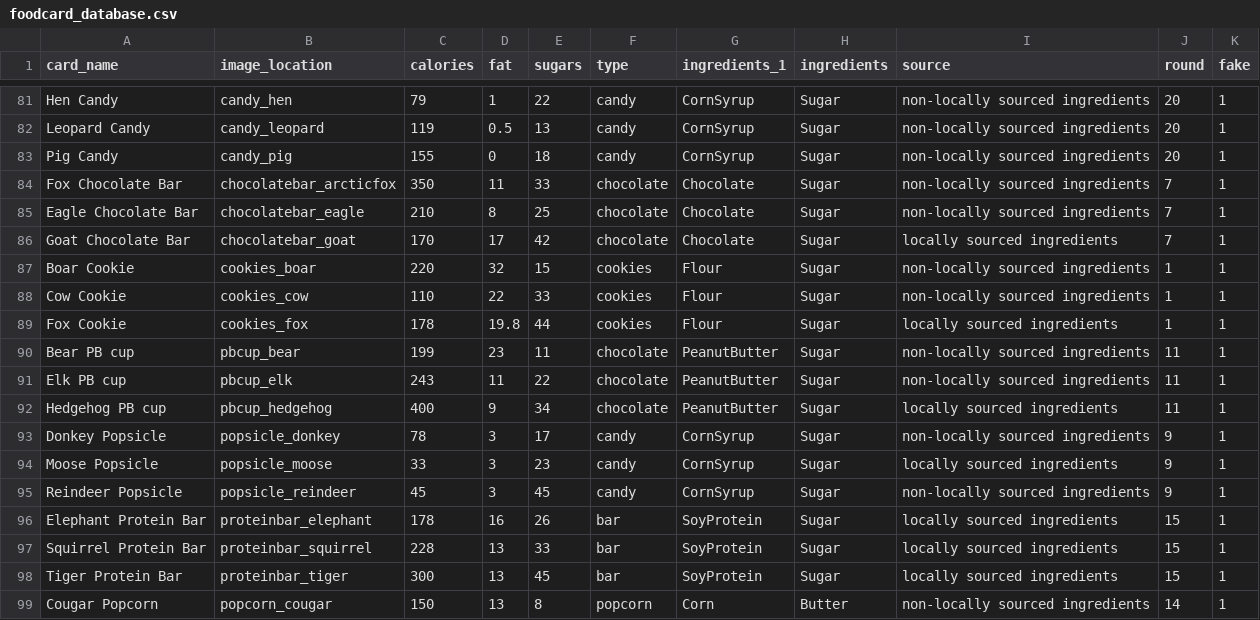
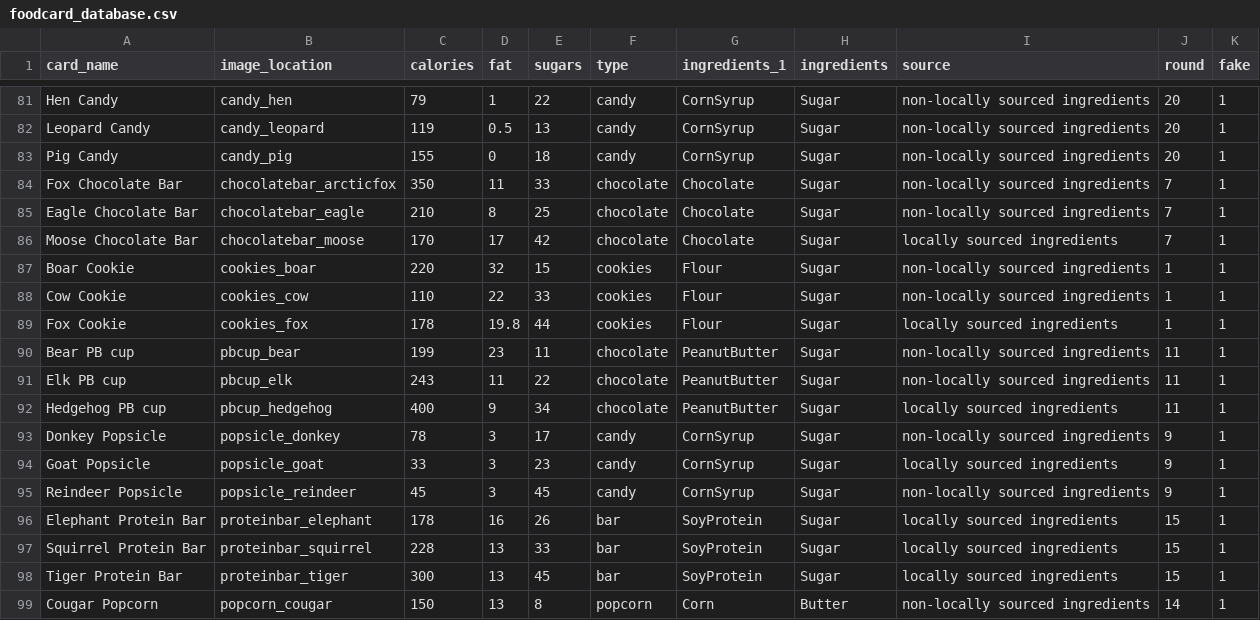
Before and after one commit to gyoshil/monsterappetite, a CSV file: private/foodcard_database.csv, drawn as a sheet; only a part is shown, gaps mark what is left out.

Commit message:
new images

```diff
--- a/private/foodcard_database.csv
+++ b/private/foodcard_database.csv
@@ -85,3 +85,3 @@ Fox Chocolate Bar,chocolatebar_arcticfox,350,11,33,chocolate,Chocolate,Sugar,non
 Eagle Chocolate Bar,chocolatebar_eagle,210,8,25,chocolate,Chocolate,Sugar,non-locally sourced ingredients,7,1
-Goat Chocolate Bar,chocolatebar_goat,170,17,42,chocolate,Chocolate,Sugar,locally sourced ingredients,7,1
+Moose Chocolate Bar,chocolatebar_moose,170,17,42,chocolate,Chocolate,Sugar,locally sourced ingredients,7,1
 Boar Cookie,cookies_boar,220,32,15,cookies,Flour,Sugar,non-locally sourced ingredients,1,1
@@ -93,3 +93,3 @@ Hedgehog PB cup,pbcup_hedgehog,400,9,34,chocolate,PeanutButter,Sugar,locally sou
 Donkey Popsicle,popsicle_donkey,78,3,17,candy,CornSyrup,Sugar,non-locally sourced ingredients,9,1
-Moose Popsicle,popsicle_moose,33,3,23,candy,CornSyrup,Sugar,locally sourced ingredients,9,1
+Goat Popsicle,popsicle_goat,33,3,23,candy,CornSyrup,Sugar,locally sourced ingredients,9,1
 Reindeer Popsicle,popsicle_reindeer,45,3,45,candy,CornSyrup,Sugar,non-locally sourced ingredients,9,1
```
Also changed, not shown: 7 other files.
